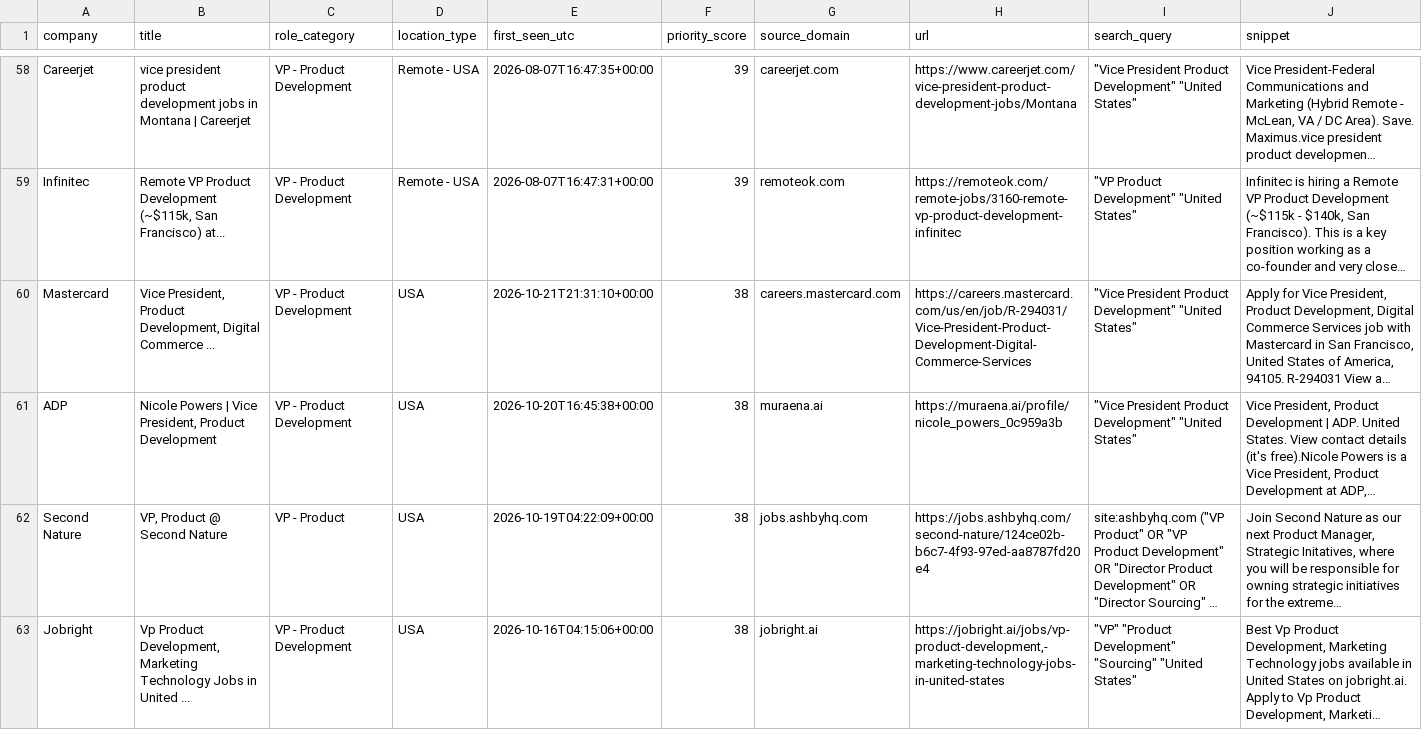
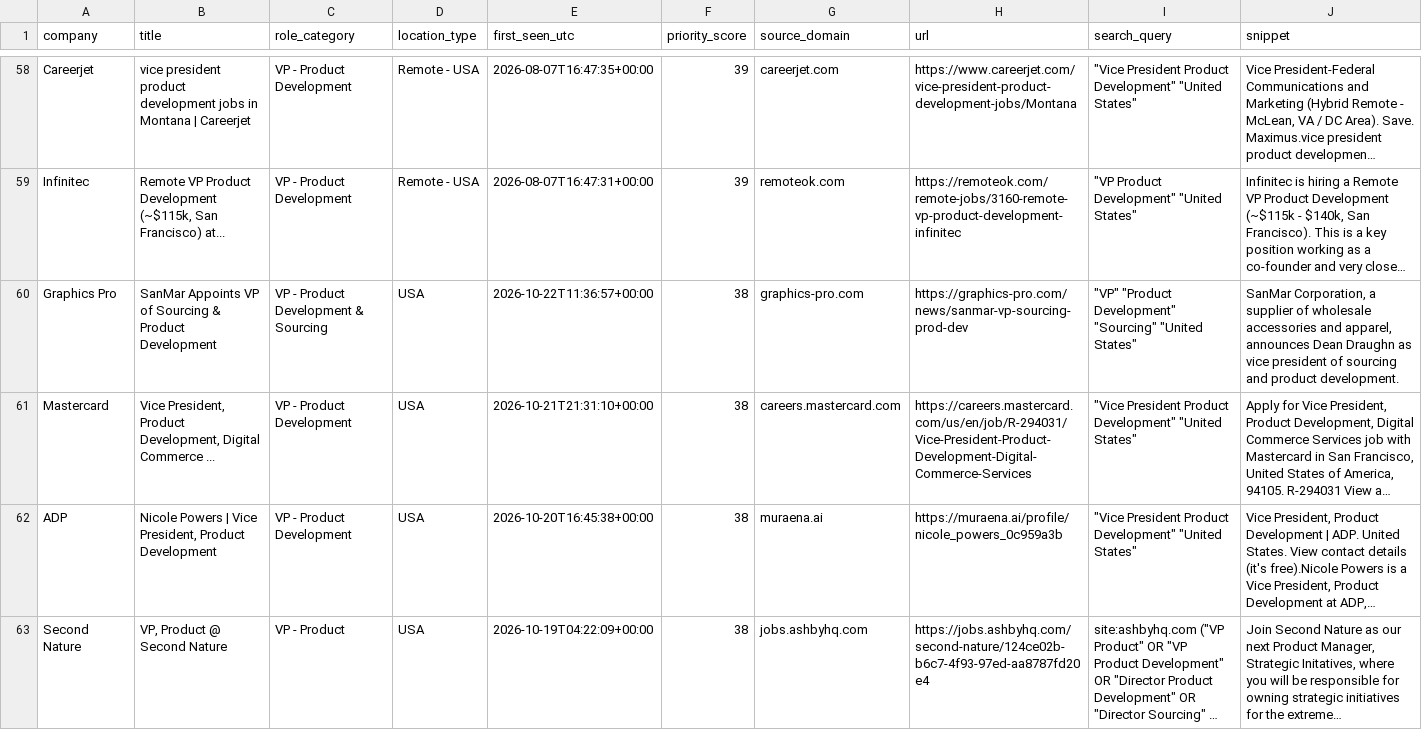
Before and after one commit to nycitydrew-collab/product-leadership-job-finder, a CSV file: jobs.csv, drawn as a sheet; only a part is shown, gaps mark what is left out; the shorter side is filled out with more unchanged rows; long unchanged cells end in …; the diff covers the shown part only; the diff names each change by its address in the sheet, - before the commit and + after, or states it on an @@ line.

```diff
--- a/jobs.csv
+++ b/jobs.csv
+row 60: Graphics Pro | SanMar Appoints VP of Sourcing & Product Development | VP - Product Development & Sourcing | USA | 2026-10-22T11:36:57+00:00 | 38 | graphics-pro.com | https://graphics-pro.com/news/sanmar-vp-sourcing-prod-dev | "VP" "Product Development" "Sourcing" "United States" | SanMar Corporation, a supplier of wholesale accessories and apparel, announces Dean Draughn as vice president of sourcing and product development.
```
Also changed, not shown: 2 added rows elsewhere in this file.
